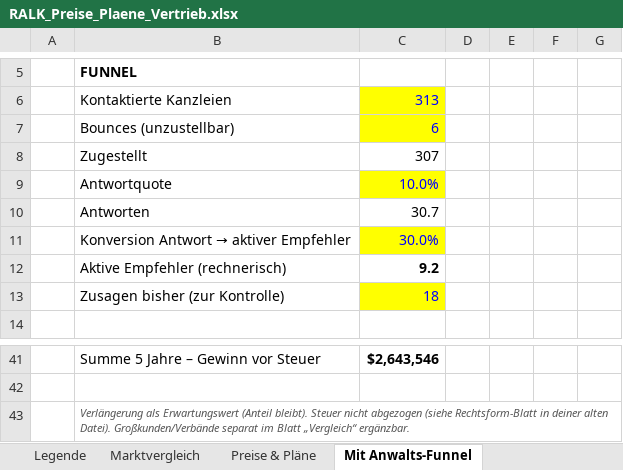
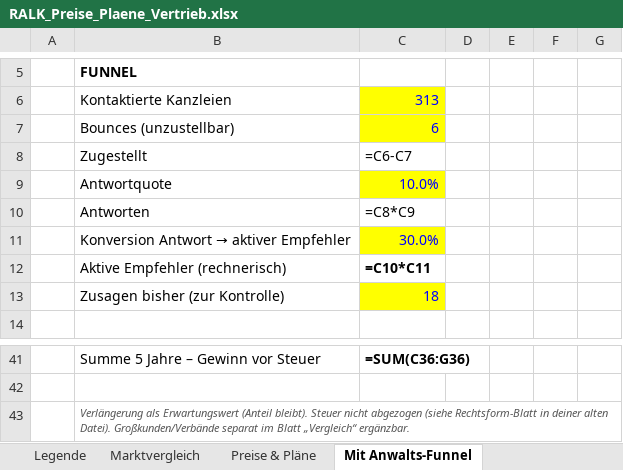
Before and after one commit to dinabkrs-art/RALK-check-deploy, an Excel workbook: docs/RALK_Preise_Plaene_Vertrieb.xlsx, sheet Mit Anwalts-Funnel, drawn as a sheet; only a part is shown, gaps mark what is left out; values as stored, in another font and other column widths than the file's, no borders; formulas without a stored value are shown as written; the diff covers the shown part only; the diff names each change by its address in the sheet, - before the commit and + after, or states it on an @@ line.

```diff
--- a/docs/RALK_Preise_Plaene_Vertrieb.xlsx (sheet Mit Anwalts-Funnel)
+++ b/docs/RALK_Preise_Plaene_Vertrieb.xlsx (sheet Mit Anwalts-Funnel)
-C8: 307
+C8: =C6-C7
-C10: 30.7
+C10: =C8*C9
-C12: 9.2
+C12: =C10*C11
-C41: $2,643,546
+C41: =SUM(C36:G36)
```
Also changed, not shown: 63 edited cells elsewhere in this sheet, sheet Zielkunden – Register, sheet Preise & Pläne, sheet Vergleich, sheet Ohne Anwalt (Direkt), charts or pictures, 7 other files.
